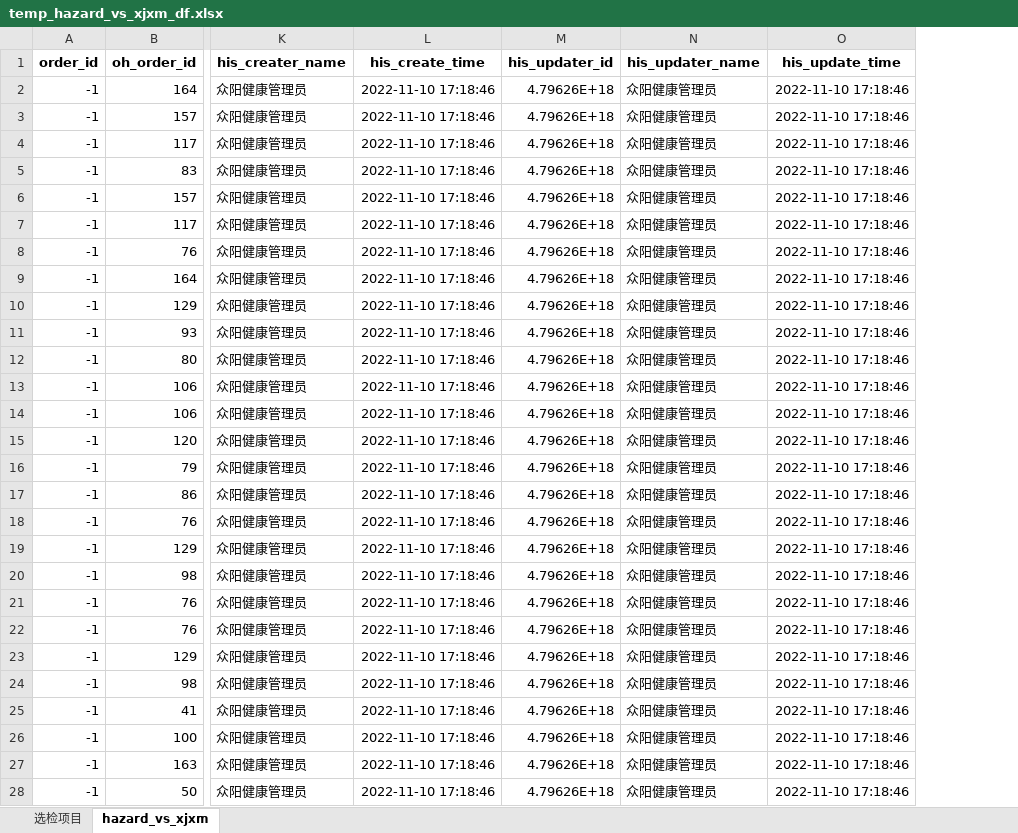
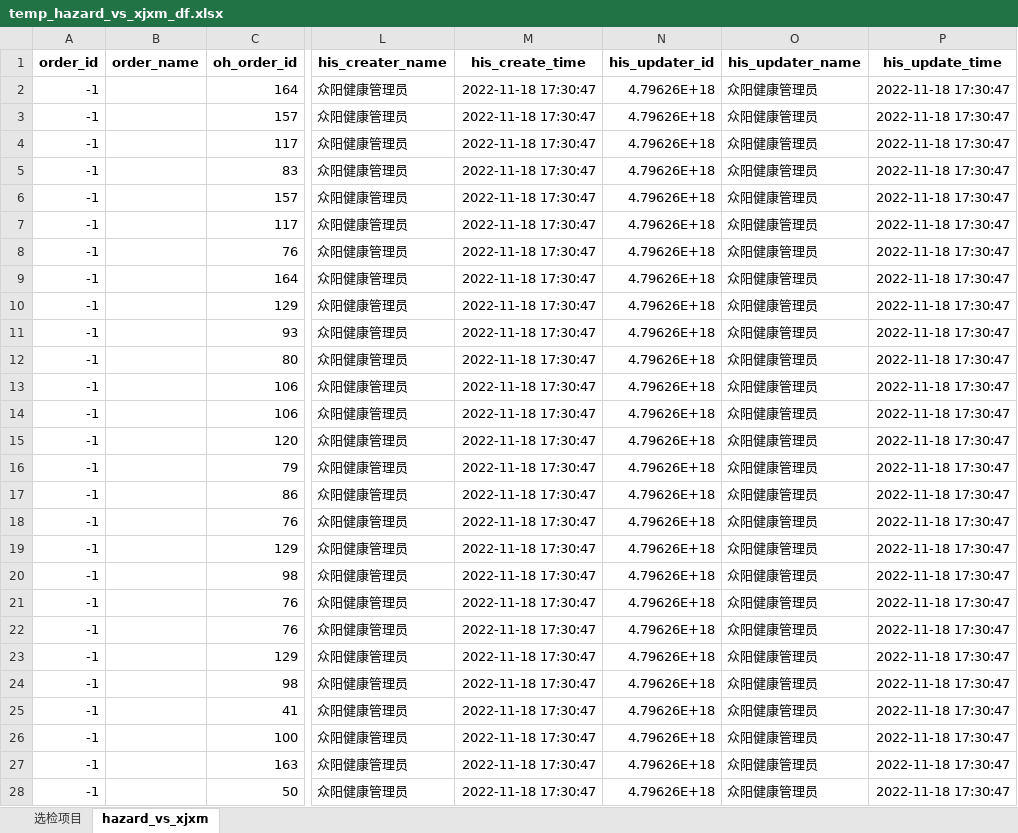
Before and after one commit to msun-jxch/oh, an Excel workbook: res/temp_hazard_vs_xjxm_df.xlsx, sheet hazard_vs_xjxm, drawn as a sheet; only a part is shown, gaps mark what is left out; values as stored, in another font and other column widths than the file's, no borders; addresses are those after the commit; the diff covers the shown part only; the diff names each change by its address in the sheet, - before the commit and + after, or states it on an @@ line.

```diff
--- a/res/temp_hazard_vs_xjxm_df.xlsx (sheet hazard_vs_xjxm)
+++ b/res/temp_hazard_vs_xjxm_df.xlsx (sheet hazard_vs_xjxm)
+column B (order_name), empty
-M2:M28 (his_create_time): 2022-11-10 17:18:46
+M2:M28 (his_create_time): 2022-11-18 17:30:47
-P2:P28 (his_update_time): 2022-11-10 17:18:46
+P2:P28 (his_update_time): 2022-11-18 17:30:47
```
Also changed, not shown: 605 edited cells elsewhere in this sheet, res/hazard_vs_oh_order_df.xlsx, res/temp_hazard_vs_bjxm_df.xlsx, 8 other files.
